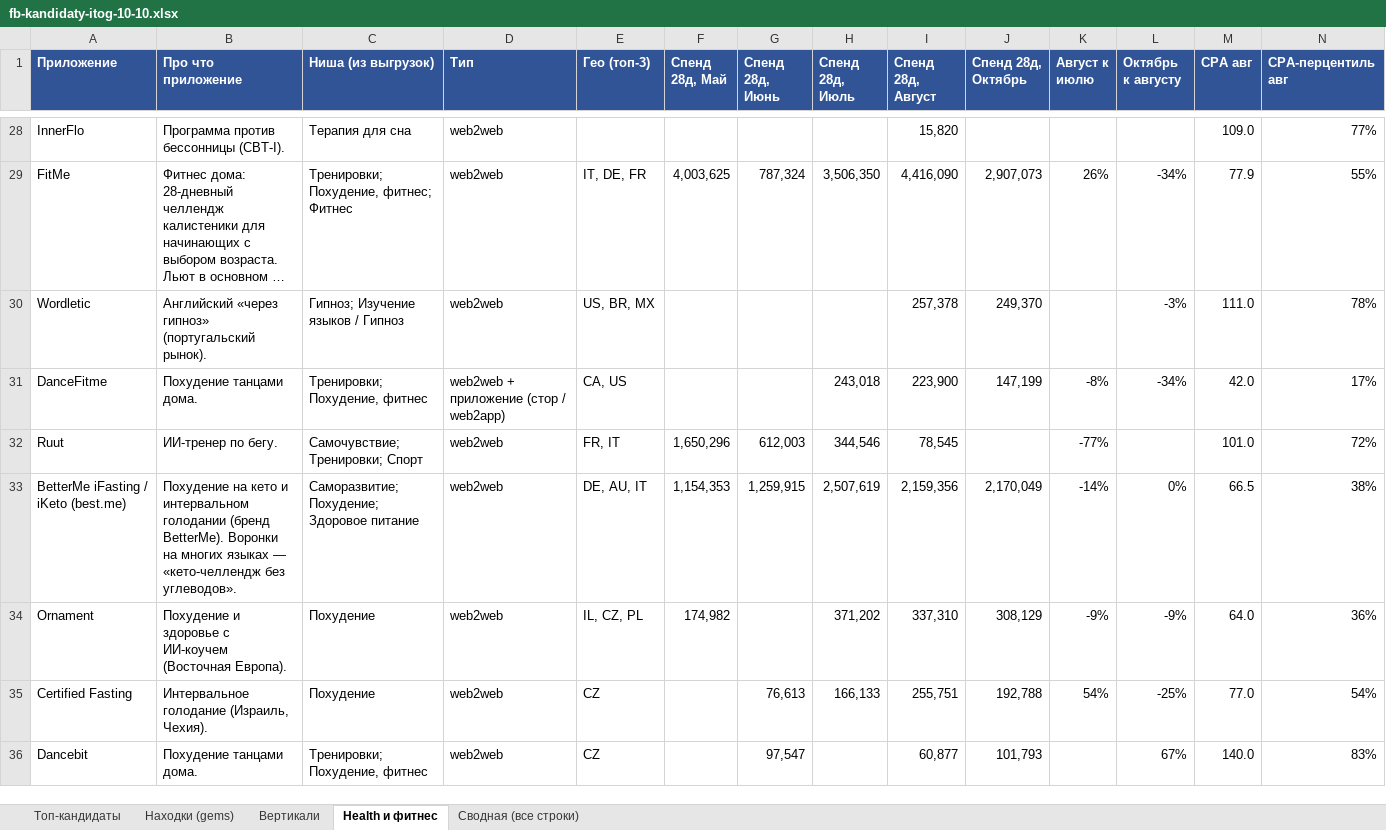
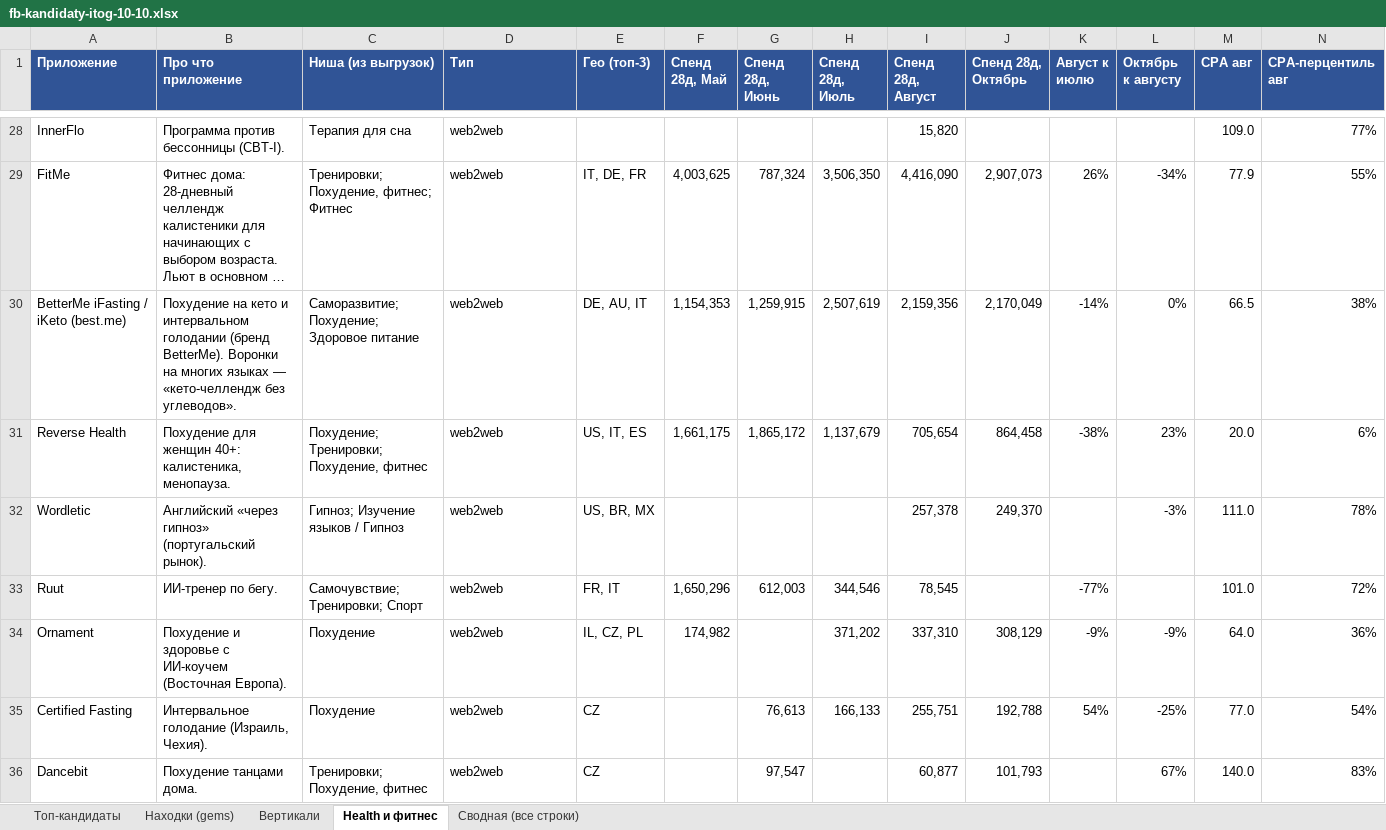
Before and after one commit to acheloven-gif/product_workspace, an Excel workbook: reports/fb-kandidaty-itog-10-10.xlsx, sheet Health и фитнес, drawn as a sheet; only a part is shown, gaps mark what is left out; long unchanged cells end in …; values as stored, in another font and other column widths than the file's, no borders; conditional formats not drawn; removed rows and columns are numbered as before the commit, all else as after; rows hold the shown columns only; the diff covers the shown part only; the diff names each change by its address in the sheet, - before the commit and + after, or states it on an @@ line.

```diff
--- a/reports/fb-kandidaty-itog-10-10.xlsx (sheet Health и фитнес)
+++ b/reports/fb-kandidaty-itog-10-10.xlsx (sheet Health и фитнес)
+row 30: BetterMe iFasting / iKeto (best.me) | Похудение на кето и интервальном голодании (бренд BetterMe). Воронки на многих языках — «кето-челлендж без углеводов». | Саморазвитие; Похудение; Здоровое питание | web2web | DE, AU, IT | 1,154,353 | 1,259,915 | 2,507,619 | 2,159,356 | 2,170,049 | -14% | 0% | 66.5 | 38%
+row 31: Reverse Health | Похудение для женщин 40+: калистеника, менопауза. | Похудение; Тренировки; Похудение, фитнес | web2web | US, IT, ES | 1,661,175 | 1,865,172 | 1,137,679 | 705,654 | 864,458 | -38% | 23% | 20.0 | 6%
-row 31: DanceFitme | Похудение танцами дома. | Тренировки; Похудение, фитнес | web2web + приложение (стор / web2app) | CA, US |  |  | 243,018 | 223,900 | 147,199 | -8% | -34% | 42.0 | 17%
-row 33: BetterMe iFasting / iKeto (best.me) | Похудение на кето и интервальном голодании (бренд BetterMe). Воронки на многих языках — «кето-челлендж без углеводов». | Саморазвитие; Похудение; Здоровое питание | web2web | DE, AU, IT | 1,154,353 | 1,259,915 | 2,507,619 | 2,159,356 | 2,170,049 | -14% | 0% | 66.5 | 38%
```
Also changed, not shown: 4 added rows, 4 removed rows and 3 edited cells elsewhere in this sheet, sheet Топ-кандидаты, sheet Находки (gems), formulas that keep their value, 1 other file.
